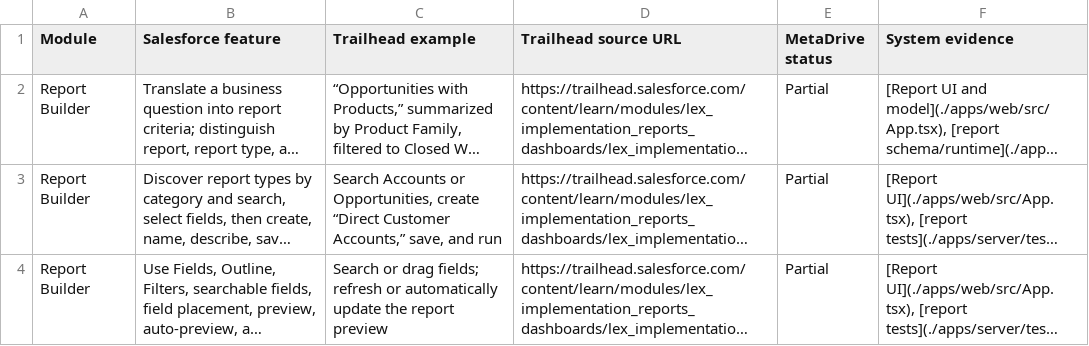
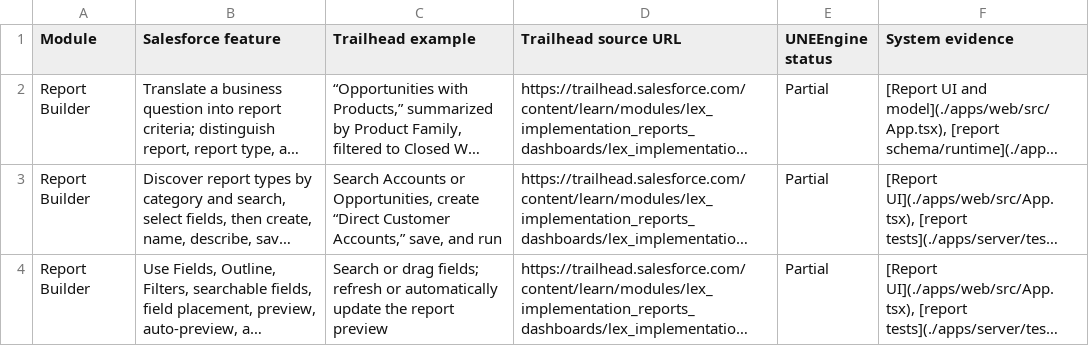
Before and after one commit to onesolutions-ahuja/metadrive, a CSV file: SFDC_TRAILHEAD_PARITY_MATRIX.csv, drawn as a sheet; only a part is shown; long unchanged cells end in …; the diff names each change by its address in the sheet, - before the commit and + after, or states it on an @@ line.

Commit message:
Update UNEEngine text references in SFDC_TRAILHEAD_PARITY_MATRIX.csv

```diff
--- a/SFDC_TRAILHEAD_PARITY_MATRIX.csv
+++ b/SFDC_TRAILHEAD_PARITY_MATRIX.csv
-E1: MetaDrive status
+E1: UNEEngine status
```
